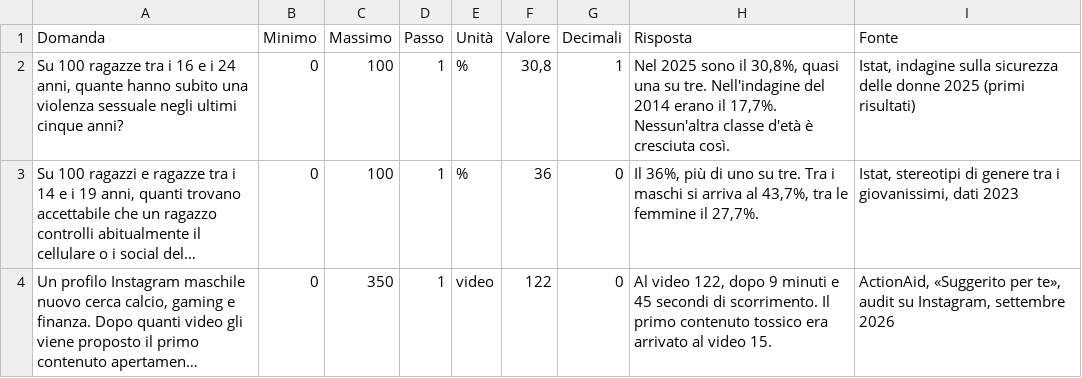
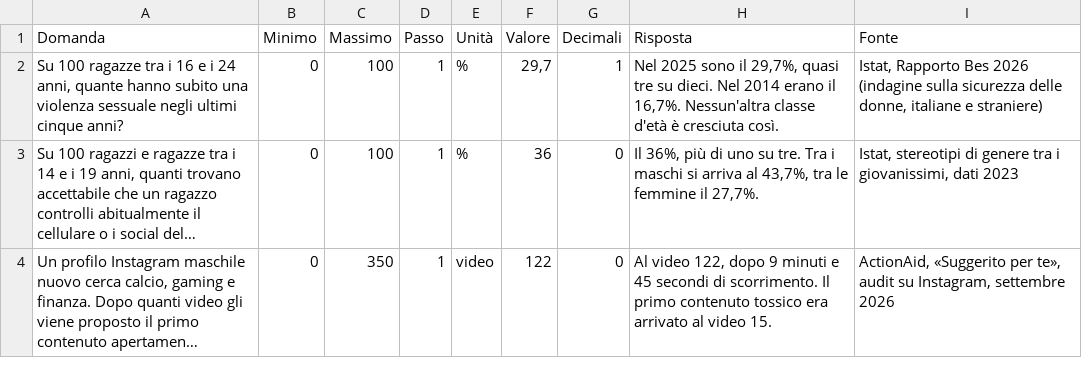
Before and after one commit to caterinamalanetto-star/caterinamalanetto-star-misoginia-online, a CSV file: data/indovina.csv, drawn as a sheet; long unchanged cells end in …; the diff names each change by its address in the sheet, - before the commit and + after, or states it on an @@ line.

```diff
--- a/data/indovina.csv
+++ b/data/indovina.csv
-F2 (Valore): 30,8
+F2 (Valore): 29,7
-H2 (Risposta): …sono il 30,8%, quasi una su tre. Nell'indagine del 2014 erano il 17,7%. Nessun'altra classe…
+H2 (Risposta): …sono il 29,7%, quasi tre su dieci. Nel 2014 erano il 16,7%. Nessun'altra classe…
-I2 (Fonte): Istat, indagine sulla sicurezza delle donne 2025 (primi risultati)
+I2 (Fonte): Istat, Rapporto Bes 2026 (indagine sulla sicurezza delle donne, italiane e straniere)
```
Also changed, not shown: 2 other files.
